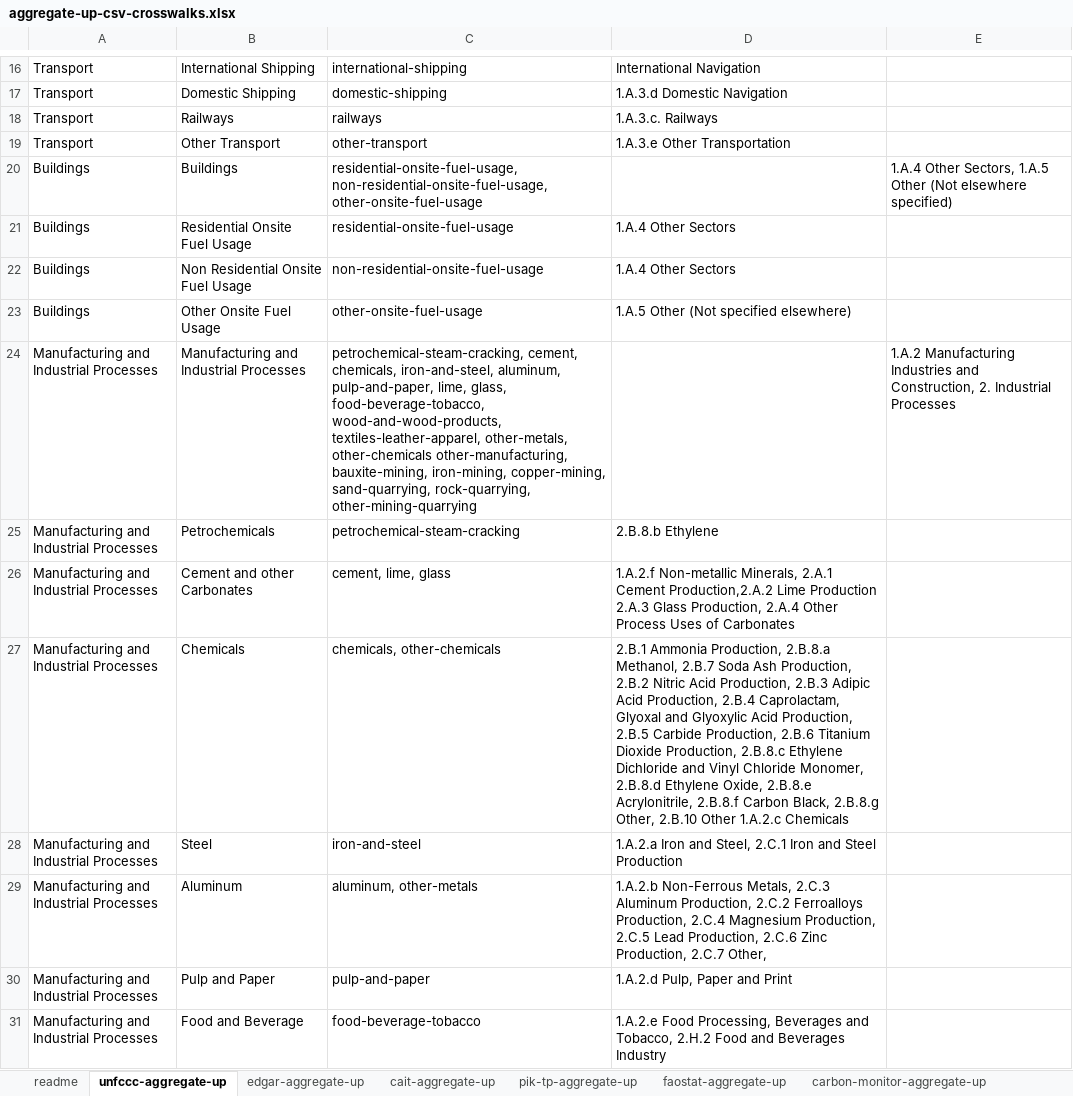
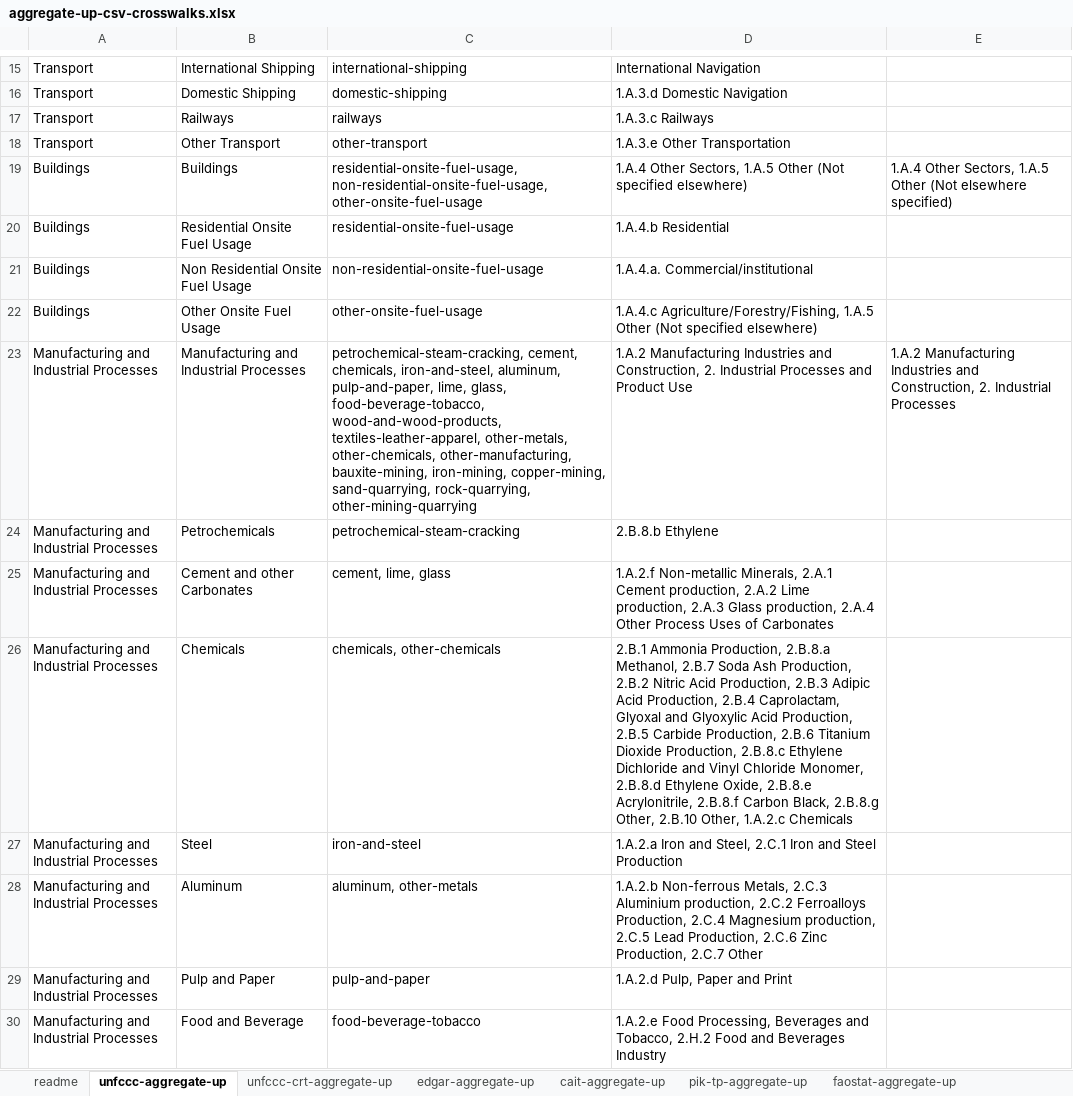
Before and after one commit to climatetracecoalition/climate-trace-tools, an Excel workbook: climate_trace_tools/compare/aggregate_up/files/aggregate-up-csv-crosswalks.xlsx, sheet unfccc-aggregate-up, drawn as a sheet; only a part is shown, gaps mark what is left out; values as stored, in another font and other column widths than the file's, no borders; charts and pictures not drawn; addresses are those after the commit; ↵ is a line break in a cell; the diff covers the shown part only; the diff names each change by its address in the sheet, - before the commit and + after, or states it on an @@ line.

```diff
--- a/climate_trace_tools/compare/aggregate_up/files/aggregate-up-csv-crosswalks.xlsx (sheet unfccc-aggregate-up)
+++ b/climate_trace_tools/compare/aggregate_up/files/aggregate-up-csv-crosswalks.xlsx (sheet unfccc-aggregate-up)
+sheet tab: unfccc-crt-aggregate-up
-D17: 1.A.3.c. Railways
+D17: 1.A.3.c Railways
-D19: (empty)
+D19: 1.A.4 Other Sectors, 1.A.5 Other (Not specified elsewhere)
-D20: 1.A.4 Other Sectors
+D20: 1.A.4.b Residential
-D21: 1.A.4 Other Sectors
+D21: 1.A.4.a. Commercial/institutional
-D22: 1.A.5 Other…
+D22: 1.A.4.c Agriculture/Forestry/Fishing, 1.A.5 Other…
-C23: …textiles-leather-apparel, other-metals, other-chemicals other-manufacturing, bauxite-mining,…
+C23: …textiles-leather-apparel, other-metals, other-chemicals, other-manufacturing, bauxite-mining,…
-D23: (empty)
+D23: 1.A.2 Manufacturing Industries and Construction, 2. Industrial Processes and Product Use
-D25: …2.A.1 Cement Production,2.A.2 Lime Production ↵ 2.A.3 Glass Production, 2.A.4 Other…
+D25: …2.A.1 Cement production, 2.A.2 Lime production, 2.A.3 Glass production, 2.A.4 Other…
-D26: …Other, 2.B.10 Other 1.A.2.c Chemicals
+D26: …Other, 2.B.10 Other, 1.A.2.c Chemicals
-D28: 1.A.2.b Non-Ferrous Metals, 2.C.3 Aluminum Production, 2.C.2 Ferroalloys Production, 2.C.4 Magnesium Production, 2.C.5 Lead Production, 2.C.6 Zinc Production, 2.C.7 Other,
+D28: 1.A.2.b Non-ferrous Metals, 2.C.3 Aluminium production, 2.C.2 Ferroalloys Production, 2.C.4 Magnesium production, 2.C.5 Lead Production, 2.C.6 Zinc Production, 2.C.7 Other
```
Also changed, not shown: 1 removed row and 22 edited cells elsewhere in this sheet, formulas that keep their value, charts or pictures, 2 other files.
